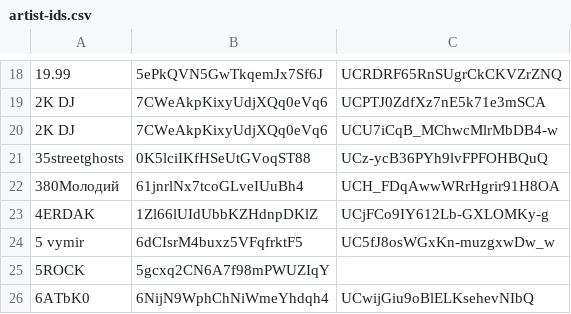
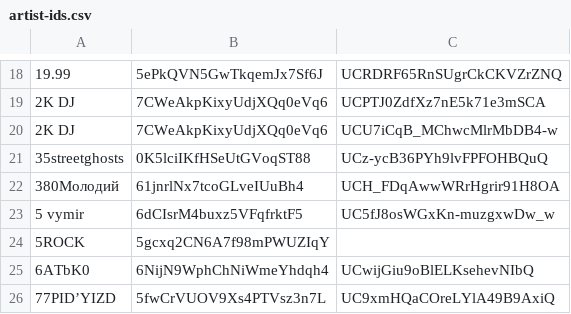
Before and after one commit to undead404/ukraiinska-nova, a CSV file: artist-ids.csv, drawn as a sheet; only a part is shown, gaps mark what is left out; the shorter side is filled out with more unchanged rows; the diff names each change by its address in the sheet, - before the commit and + after, or states it on an @@ line.

Commit message:
remove 4ERDAK

```diff
--- a/artist-ids.csv
+++ b/artist-ids.csv
-row 23: 4ERDAK | 1Zl66lUIdUbbKZHdnpDKlZ | UCjFCo9IY612Lb-GXLOMKy-g
```
